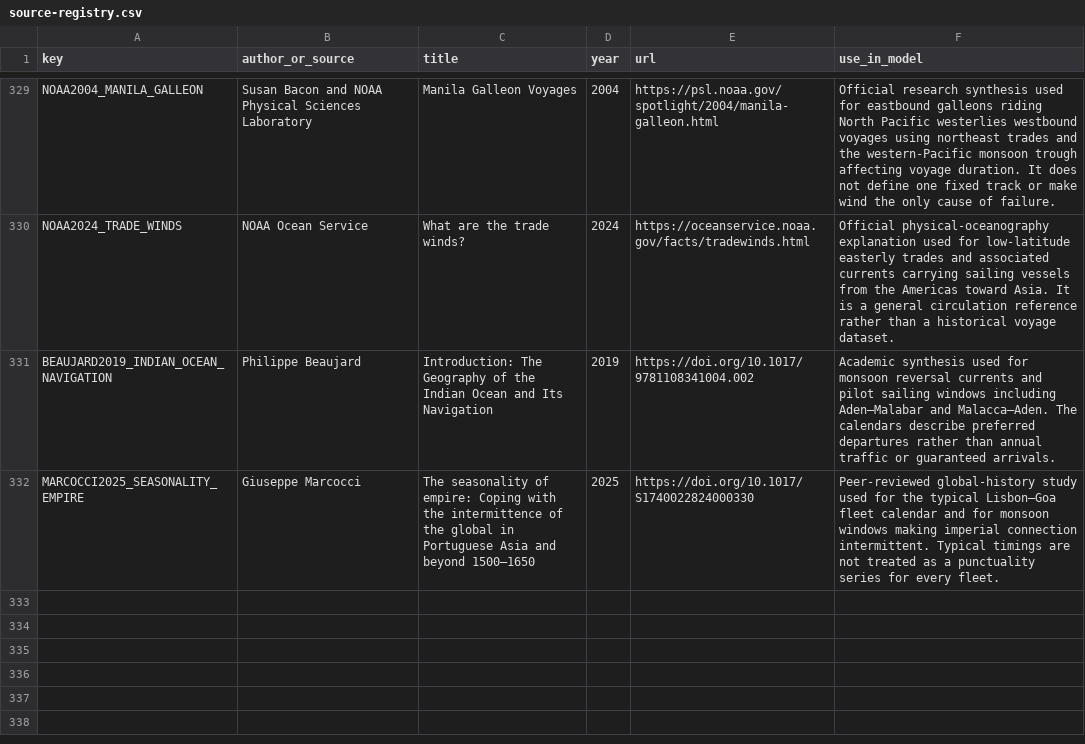
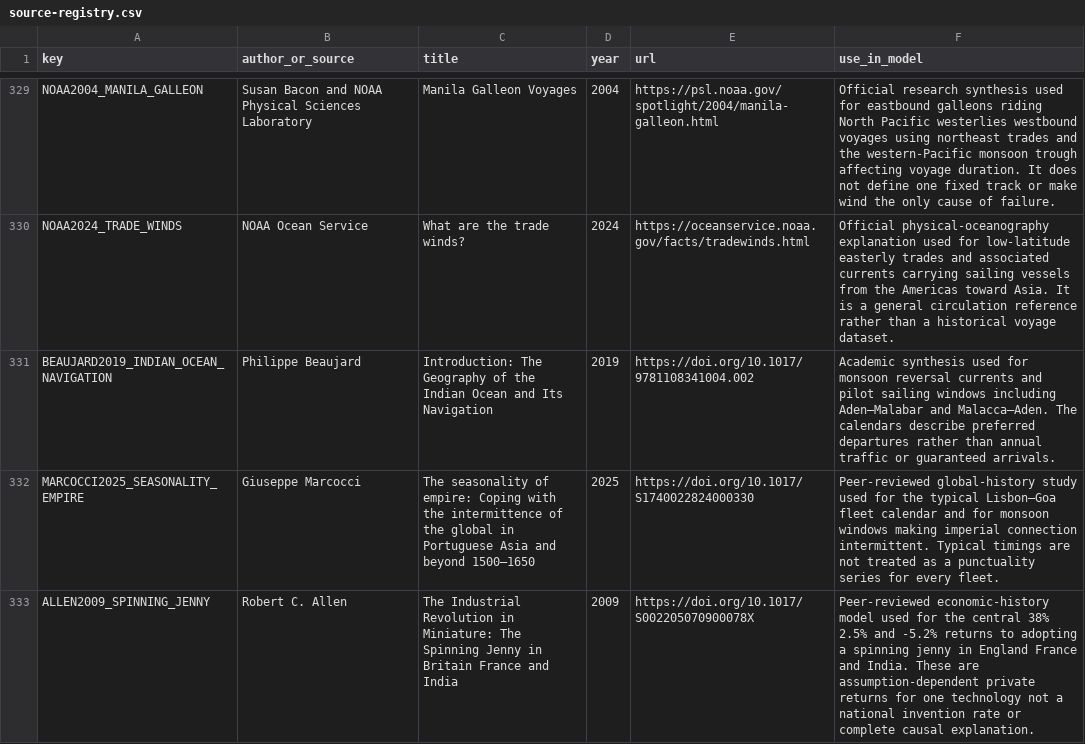
Before and after one commit to Rhys-Lindmark/visualizing-reality, a CSV file: public/data/source-registry.csv, drawn as a sheet; only a part is shown, gaps mark what is left out; the diff names each change by its address in the sheet, - before the commit and + after, or states it on an @@ line.

Commit message:
Add Great Divergence invention incentives

```diff
--- a/public/data/source-registry.csv
+++ b/public/data/source-registry.csv
+row 333: ALLEN2009_SPINNING_JENNY | Robert C. Allen | The Industrial Revolution in Miniature: The Spinning Jenny in Britain France and India | 2009 | https://doi.org/10.1017/S002205070900078X | Peer-reviewed economic-history model used for the central 38% 2.5% and -5.2% returns to adopting a spinning jenny in England France and India. These are assumption-dependent private returns for one technology not a national invention rate or complete causal explanation.
```
Also changed, not shown: 11 other files.
